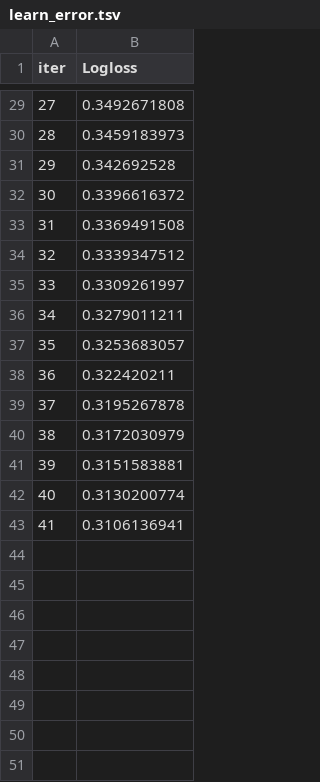
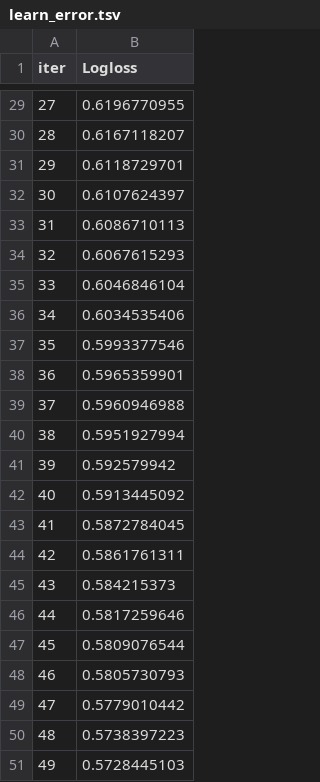
Before and after one commit to santicar1809/aprendizaje_automatico_textos, a TSV file: catboost_info/learn_error.tsv, drawn as a sheet; only a part is shown, gaps mark what is left out; the diff covers the shown part only.

```diff
--- a/catboost_info/learn_error.tsv
+++ b/catboost_info/learn_error.tsv
@@ -29,15 +29,23 @@ iter	Logloss
-27	0.3492671808
-28	0.3459183973
-29	0.342692528
-30	0.3396616372
-31	0.3369491508
-32	0.3339347512
-33	0.3309261997
-34	0.3279011211
-35	0.3253683057
-36	0.322420211
-37	0.3195267878
-38	0.3172030979
-39	0.3151583881
-40	0.3130200774
-41	0.3106136941
+27	0.6196770955
+28	0.6167118207
+29	0.6118729701
+30	0.6107624397
+31	0.6086710113
+32	0.6067615293
+33	0.6046846104
+34	0.6034535406
+35	0.5993377546
+36	0.5965359901
+37	0.5960946988
+38	0.5951927994
+39	0.592579942
+40	0.5913445092
+41	0.5872784045
+42	0.5861761311
+43	0.584215373
+44	0.5817259646
+45	0.5809076544
+46	0.5805730793
+47	0.5779010442
+48	0.5738397223
+49	0.5728445103
```
Also changed, not shown: 27 edited cells elsewhere in this file, catboost_info/time_left.tsv, 42 other files.
